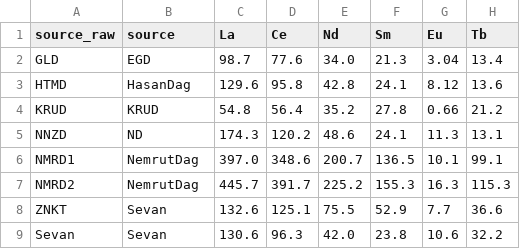
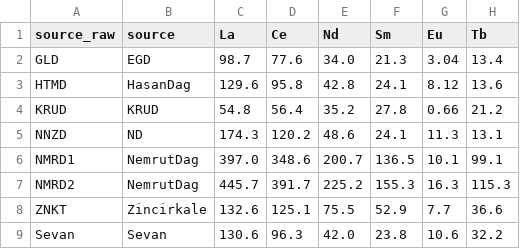
Before and after one commit to avirbig/obsidian, a CSV file: reference_database/cleaned/yellin_perlman_1981.csv, drawn as a sheet; only a part is shown; the diff names each change by its address in the sheet, - before the commit and + after, or states it on an @@ line.

Commit message:
Phase 3: source statistics + fix Yellin 1981 Zincirkale source name
- Fixed yellin_perlman_1981.csv: one row mislabeled 'Sevan' corrected to 'Zincirkale'
  (La=132.6 row -> xlsx ZNKT column; the real Sevan has La=130.6)
- Rebuilt all_sources_cleaned.csv (34 unique sources, 2375 rows, 2337 verified)
- analysis/07_source_statistics.py: per-source N/mean/SD/min/max for all elements
- reference_database/source_statistics.csv: 92 rows (per source+tier, plus ALL combined)
- reference_database/source_statistics_report.txt: human-readable fingerprint table

Key Tier 1 (pXRF) sources with good coverage (N>=20):
  BingolA   N=152  Rb=230 Sr=0   Zr=1238 Nb=61  Y=133
  BingolB   N=157  Rb=224 Sr=45  Zr=327  Nb=18  Y=36
  NemrutDag N=340  Rb=210 Sr=0   Zr=1277 Nb=65  Y=103
  EGD       N=63   Rb=182 Sr=12  Zr=77   Nb=25  Y=22
  ND        N=46   Rb=163 Sr=96  Zr=146  Nb=21  Y=20
  GolluDag  N=26   Rb=184 Sr=19  Zr=96   Nb=24  Y=24
  Sta Nychia N=628 Rb=119 Sr=102 Zr=106  Nb=9   Y=18
  Dhemenegaki N=83 Rb=110 Sr=117 Zr=115  Nb=9   Y=18
  Group3d   N=279  Rb=462 Sr=12  Zr=204  Nb=29  Y=66

```diff
--- a/reference_database/cleaned/yellin_perlman_1981.csv
+++ b/reference_database/cleaned/yellin_perlman_1981.csv
-B8 (source): Sevan
+B8 (source): Zincirkale
```
Also changed, not shown: reference_database/cleaned/all_sources_cleaned.csv, 3 other files.
